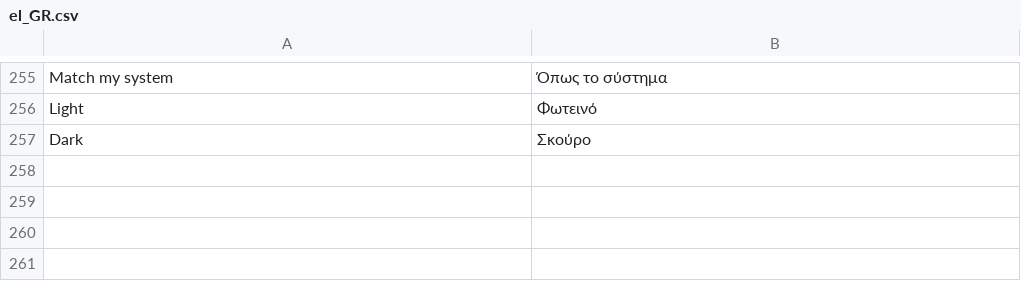
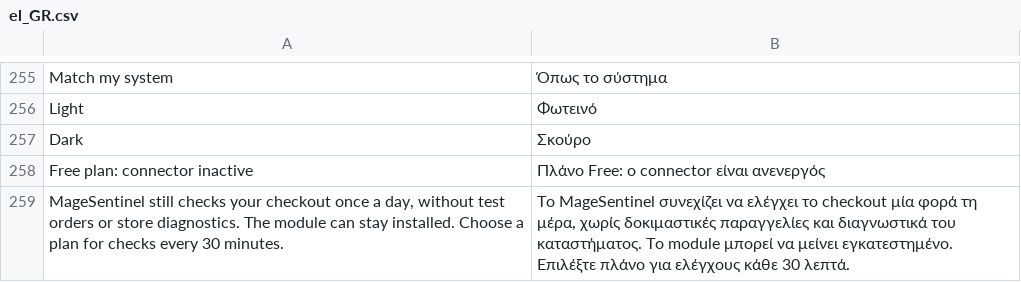
Before and after one commit to genetzhs/magento2-monitor, a CSV file: i18n/el_GR.csv, drawn as a sheet; only a part is shown, gaps mark what is left out; the diff names each change by its address in the sheet, - before the commit and + after, or states it on an @@ line.

Commit message:
2.0.4: show the Free plan when the connector is inactive

```diff
--- a/i18n/el_GR.csv
+++ b/i18n/el_GR.csv
+row 258: Free plan: connector inactive | Πλάνο Free: ο connector είναι ανενεργός
+row 259: MageSentinel still checks your checkout once a day, without test orders or store diagnostics. The module can stay installed. Choose a plan for checks every 30 minutes. | Το MageSentinel συνεχίζει να ελέγχει το checkout μία φορά τη μέρα, χωρίς δοκιμαστικές παραγγελίες και διαγνωστικά του καταστήματος. Το module μπορεί να μείνει εγκατεστημένο. Επιλέξτε πλάνο για ελέγχους κάθε 30 λεπτά.
```
Also changed, not shown: 6 other files.
